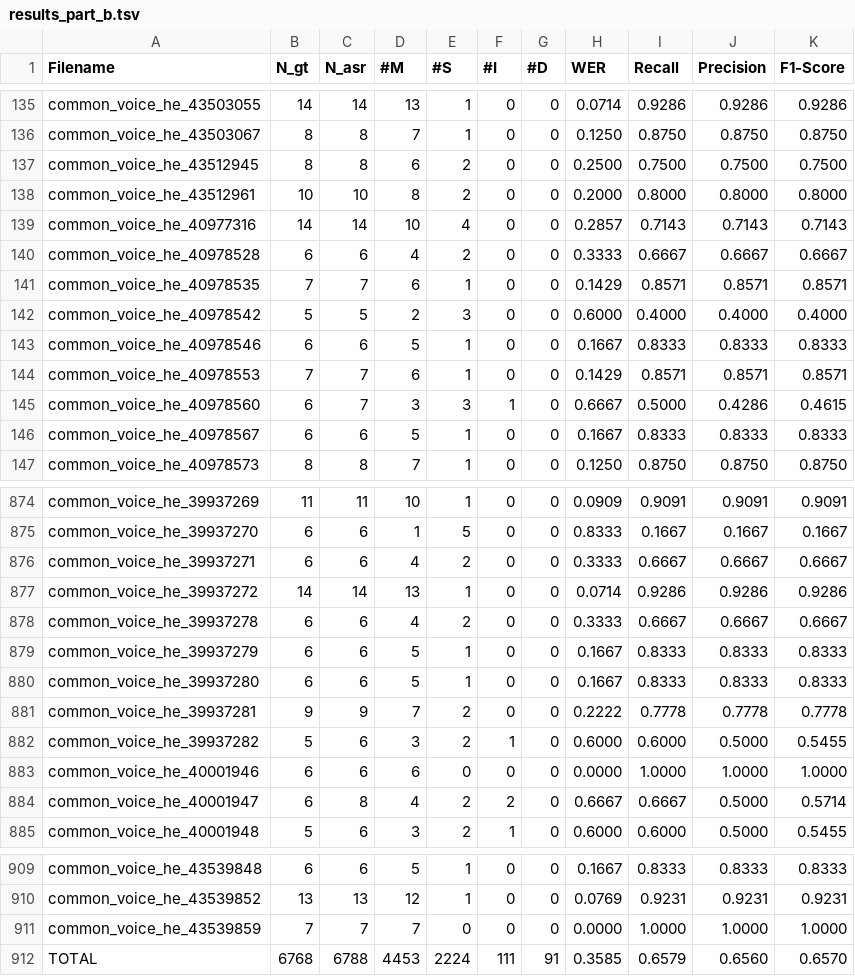
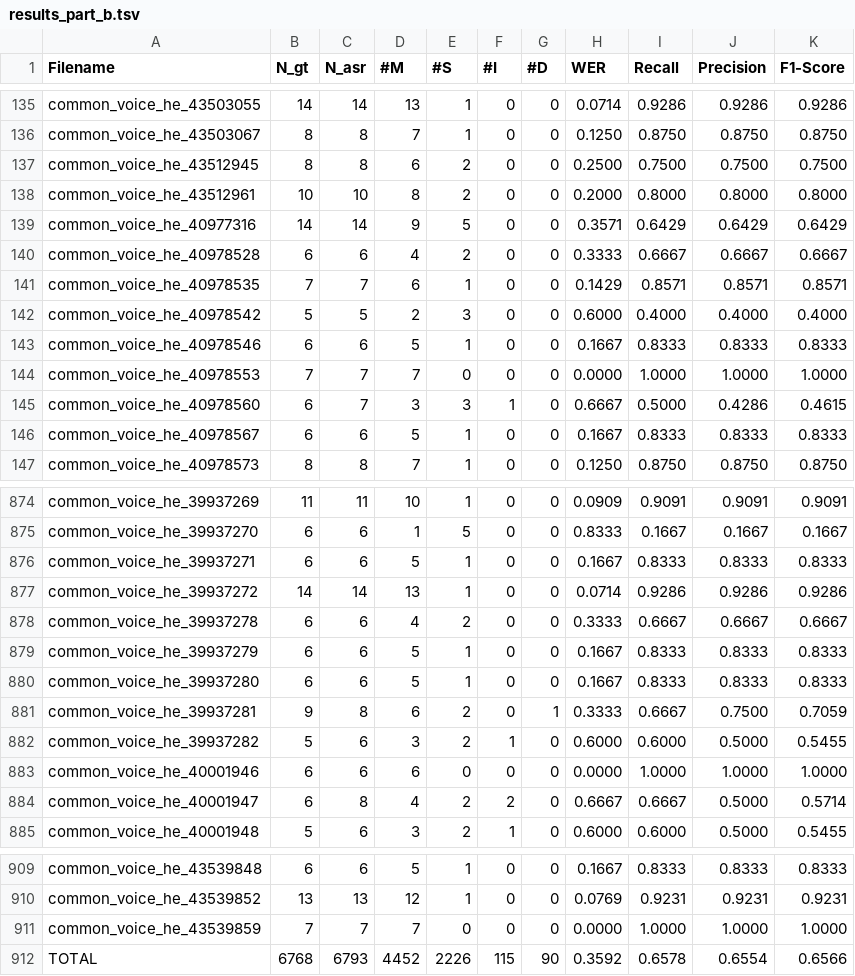
Before and after one commit to AdonZahavi/asr-final-project, a TSV file: results_part_b.tsv, drawn as a sheet; only a part is shown, gaps mark what is left out; the diff covers the shown part only.

Commit message:
Update canonical results to rerun outputs

```diff
--- a/results_part_b.tsv
+++ b/results_part_b.tsv
@@ -138,3 +138,3 @@ common_voice_he_43512945	8	8	6	2	0	0	0.2500	0.7500	0.7500	0.7500
 common_voice_he_43512961	10	10	8	2	0	0	0.2000	0.8000	0.8000	0.8000
-common_voice_he_40977316	14	14	10	4	0	0	0.2857	0.7143	0.7143	0.7143
+common_voice_he_40977316	14	14	9	5	0	0	0.3571	0.6429	0.6429	0.6429
 common_voice_he_40978528	6	6	4	2	0	0	0.3333	0.6667	0.6667	0.6667
@@ -143,3 +143,3 @@ common_voice_he_40978542	5	5	2	3	0	0	0.6000	0.4000	0.4000	0.4000
 common_voice_he_40978546	6	6	5	1	0	0	0.1667	0.8333	0.8333	0.8333
-common_voice_he_40978553	7	7	6	1	0	0	0.1429	0.8571	0.8571	0.8571
+common_voice_he_40978553	7	7	7	0	0	0	0.0000	1.0000	1.0000	1.0000
 common_voice_he_40978560	6	7	3	3	1	0	0.6667	0.5000	0.4286	0.4615
@@ -875,3 +875,3 @@ common_voice_he_39937269	11	11	10	1	0	0	0.0909	0.9091	0.9091	0.9091
 common_voice_he_39937270	6	6	1	5	0	0	0.8333	0.1667	0.1667	0.1667
-common_voice_he_39937271	6	6	4	2	0	0	0.3333	0.6667	0.6667	0.6667
+common_voice_he_39937271	6	6	5	1	0	0	0.1667	0.8333	0.8333	0.8333
 common_voice_he_39937272	14	14	13	1	0	0	0.0714	0.9286	0.9286	0.9286
@@ -880,3 +880,3 @@ common_voice_he_39937279	6	6	5	1	0	0	0.1667	0.8333	0.8333	0.8333
 common_voice_he_39937280	6	6	5	1	0	0	0.1667	0.8333	0.8333	0.8333
-common_voice_he_39937281	9	9	7	2	0	0	0.2222	0.7778	0.7778	0.7778
+common_voice_he_39937281	9	8	6	2	0	1	0.3333	0.6667	0.7500	0.7059
 common_voice_he_39937282	5	6	3	2	1	0	0.6000	0.6000	0.5000	0.5455
@@ -911,2 +911,2 @@ common_voice_he_43539852	13	13	12	1	0	0	0.0769	0.9231	0.9231	0.9231
 common_voice_he_43539859	7	7	7	0	0	0	0.0000	1.0000	1.0000	1.0000
-TOTAL	6768	6788	4453	2224	111	91	0.3585	0.6579	0.6560	0.6570
+TOTAL	6768	6793	4452	2226	115	90	0.3592	0.6578	0.6554	0.6566
```
Also changed, not shown: 110 edited cells elsewhere in this file, results_part_c.tsv.
